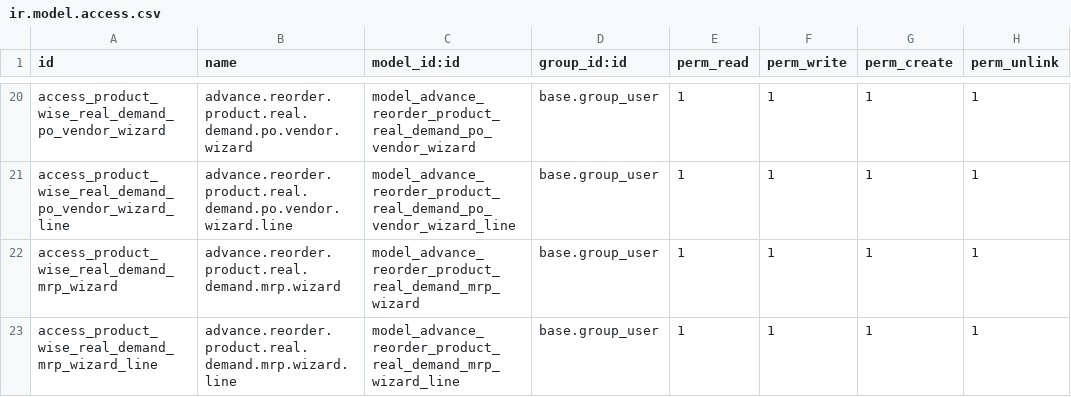
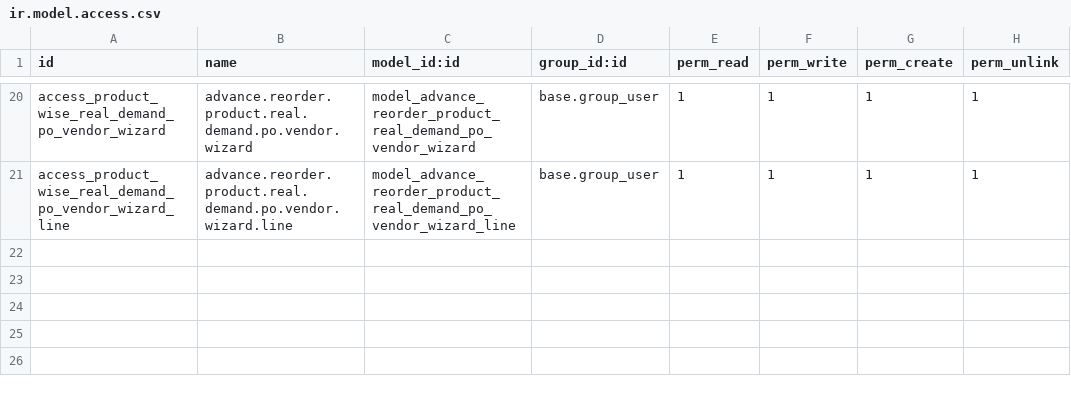
Before and after one commit to devangisetu/Setu-Advance-Reordering-With-MRP, a CSV file: setu_advance_reordering_extended/security/ir.model.access.csv, drawn as a sheet; only a part is shown, gaps mark what is left out; the diff names each change by its address in the sheet, - before the commit and + after, or states it on an @@ line.

Commit message:
[HD][MOD][setu_advance_reordering_extended] ==>Use model to select warehouse when create mo from product wise real demand.

```diff
--- a/setu_advance_reordering_extended/security/ir.model.access.csv
+++ b/setu_advance_reordering_extended/security/ir.model.access.csv
-row 22: access_product_wise_real_demand_mrp_wizard | advance.reorder.product.real.demand.mrp.wizard | model_advance_reorder_product_real_demand_mrp_wizard | base.group_user | 1 | 1 | 1 | 1
-row 23: access_product_wise_real_demand_mrp_wizard_line | advance.reorder.product.real.demand.mrp.wizard.line | model_advance_reorder_product_real_demand_mrp_wizard_line | base.group_user | 1 | 1 | 1 | 1
```
Also changed, not shown: 9 other files.
